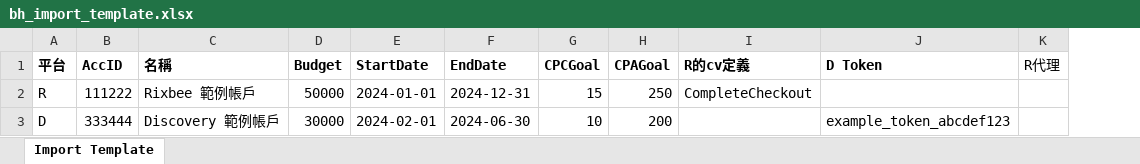
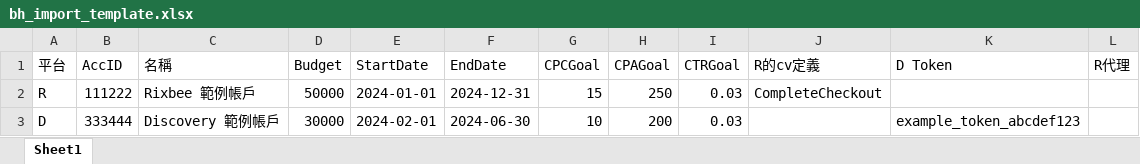
Before and after one commit to popin-tech/r_bulk_upload, an Excel workbook: static/bh_import_template.xlsx, sheet Sheet1, drawn as a sheet; values as stored, in another font and other column widths than the file's, no borders; addresses are those after the commit; the diff names each change by its address in the sheet, - before the commit and + after, or states it on an @@ line.

```diff
--- a/static/bh_import_template.xlsx (sheet Sheet1)
+++ b/static/bh_import_template.xlsx (sheet Sheet1)
-sheet tab: Import Template
+sheet tab: Sheet1
+column I (CTRGoal), rows 2-3: 0.03 | 0.03
-A1:H1 bold: on
+A1:H1 bold: off
-J1:K1 bold: on
+J1:K1 bold: off
```
Also changed, not shown: 5 other files.
